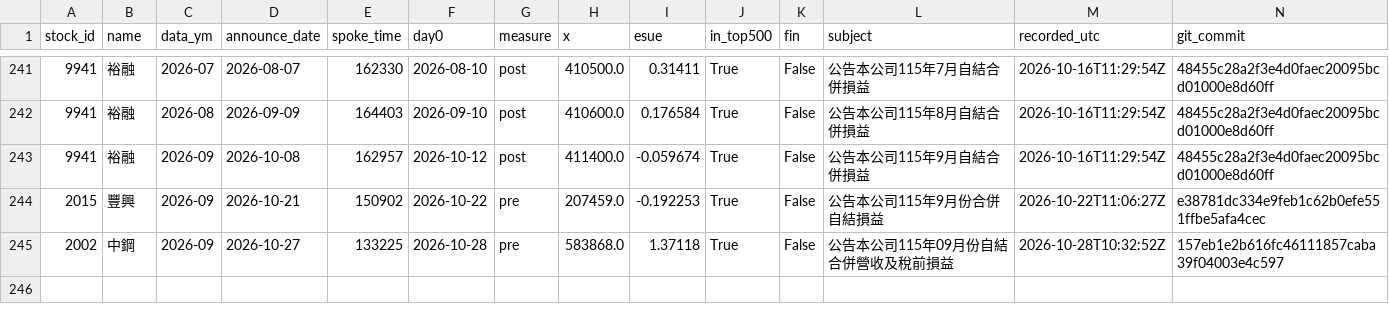
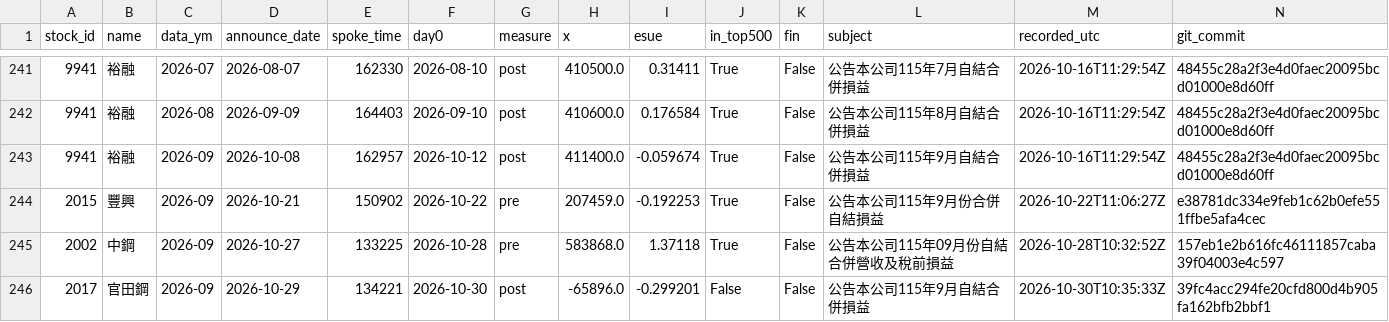
Before and after one commit to JamesLeeCY/precision-weighted-investment-agent, a CSV file: forward/se/events.csv, drawn as a sheet; only a part is shown, gaps mark what is left out.

Commit message:
forward se: auto update 2026-10-30

```diff
--- a/forward/se/events.csv
+++ b/forward/se/events.csv
@@ -245 +245,2 @@ stock_id,name,data_ym,announce_date,spoke_time,day0,measure,x,esue,in_top500,fin
 2002,中鋼,2026-09,2026-10-27,133225,2026-10-28,pre,583868.0,1.37118,True,False,公告本公司115年09月份自結合併營收及稅前損益,2026-10-28T10:32:52Z,157eb1e2b616fc46111857caba39f04003e4c597
+2017,官田鋼,2026-09,2026-10-29,134221,2026-10-30,post,-65896.0,-0.299201,False,False,公告本公司115年9月自結合併損益,2026-10-30T10:35:33Z,39fc4acc294fe20cfd800d4b905fa162bfb2bbf1
```
Also changed, not shown: 1 other file.
